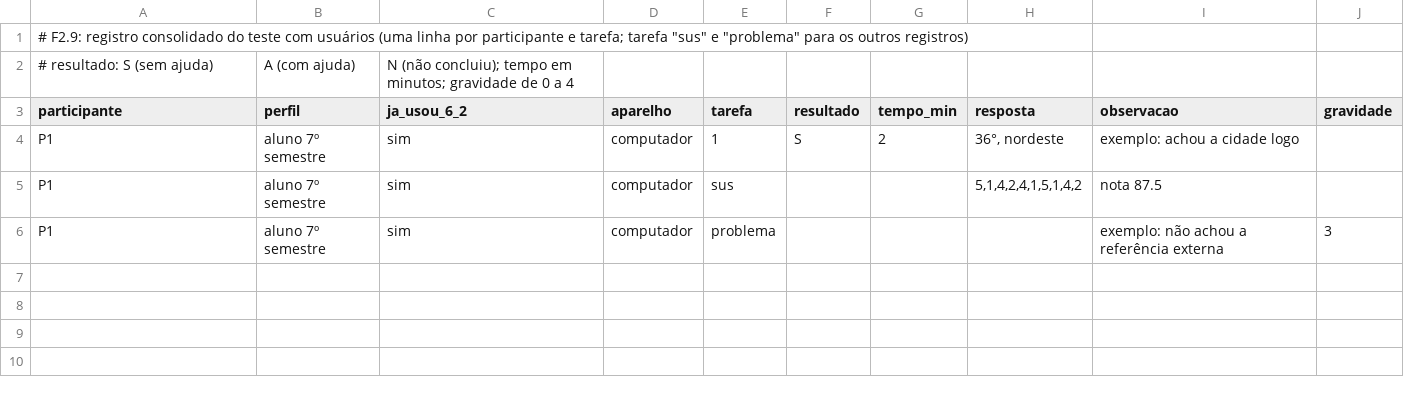
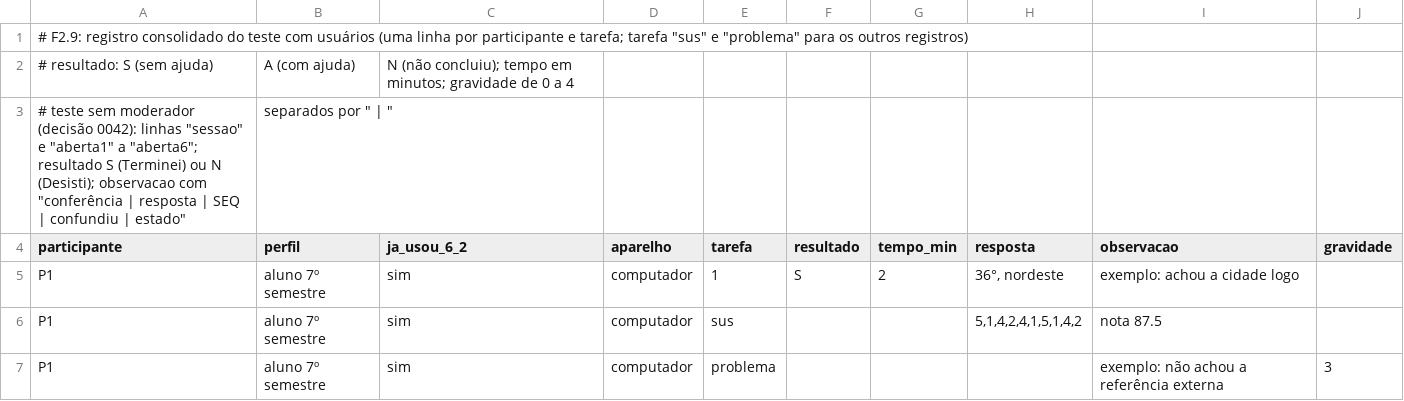
Before and after one commit to 1totone/novo-solar, a CSV file: docs/ux/F2.9-registro.csv, drawn as a sheet.

```diff
--- a/docs/ux/F2.9-registro.csv
+++ b/docs/ux/F2.9-registro.csv
@@ -2,2 +2,3 @@
 # resultado: S (sem ajuda), A (com ajuda), N (não concluiu); tempo em minutos; gravidade de 0 a 4
+# teste sem moderador (decisão 0042): linhas "sessao" e "aberta1" a "aberta6"; resultado S (Terminei) ou N (Desisti); observacao com "conferência | resposta | SEQ | confundiu | estado", separados por " | "
 participante,perfil,ja_usou_6_2,aparelho,tarefa,resultado,tempo_min,resposta,observacao,gravidade
```
Also changed, not shown: 19 other files.
